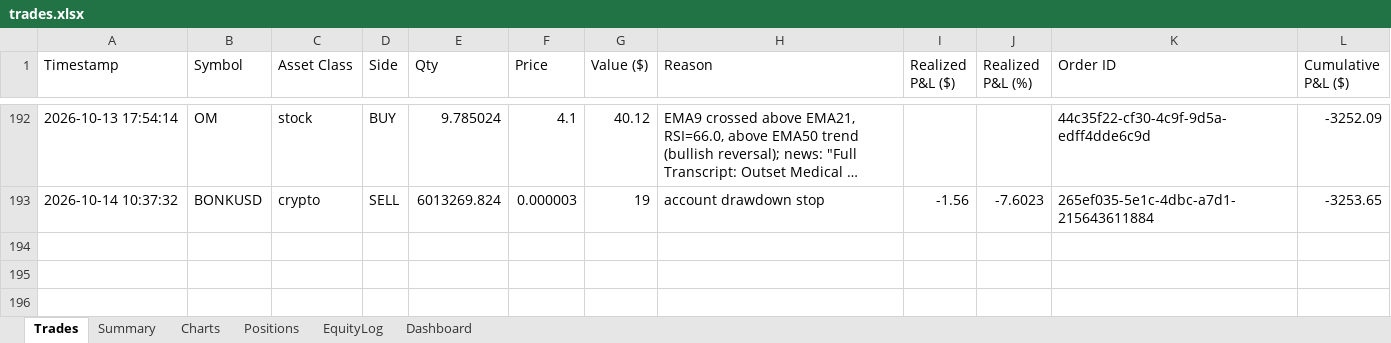
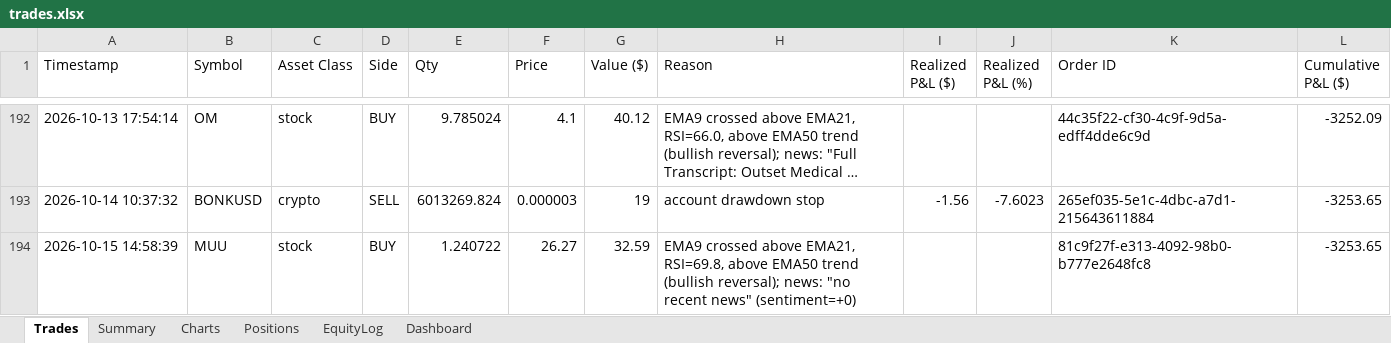
Before and after one commit to gal-ops/lpaca-trading-bo, an Excel workbook: trades.xlsx, sheet Trades, drawn as a sheet; only a part is shown, gaps mark what is left out; long unchanged cells end in …; values as stored, in another font and other column widths than the file's, no borders; the diff names each change by its address in the sheet, - before the commit and + after, or states it on an @@ line.

Commit message:
Update trade log + bot state [skip ci]

```diff
--- a/trades.xlsx (sheet Trades)
+++ b/trades.xlsx (sheet Trades)
+row 194: 2026-10-15 14:58:39 | MUU | stock | BUY | 1.240722 | 26.27 | 32.59 | EMA9 crossed above EMA21, RSI=69.8, above EMA50 trend (bullish reversal); news: "no recent news" (sentiment=+0) |  |  | 81c9f27f-e313-4092-98b0-b777e2648fc8 | -3253.65
```
Also changed, not shown: sheet Positions, sheet EquityLog, sheet Charts.
